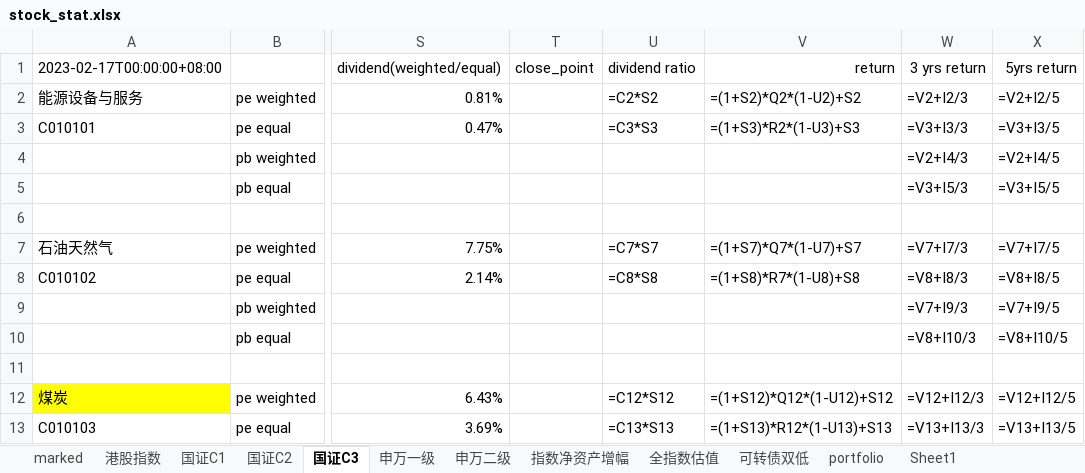
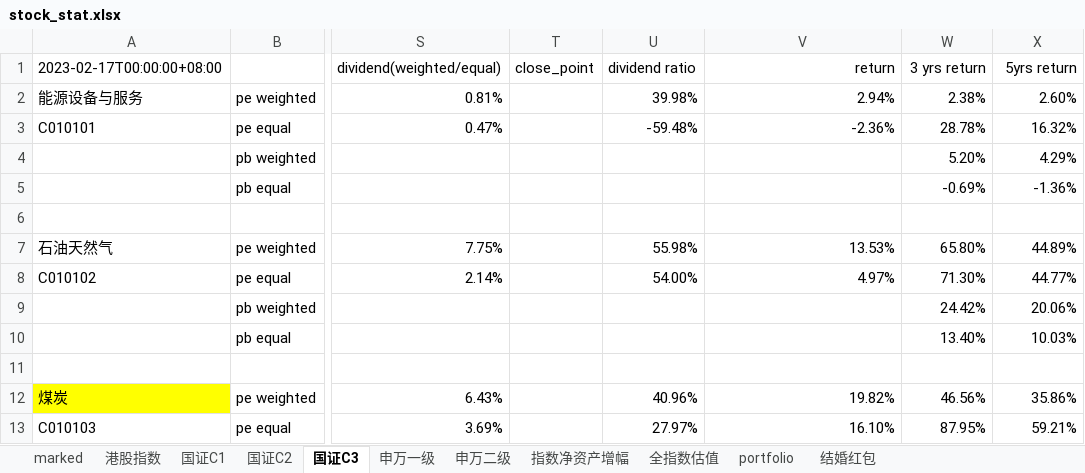
Before and after one commit to brettren/lixinren, an Excel workbook: stock_stat.xlsx, sheet 国证C3, drawn as a sheet; only a part is shown, gaps mark what is left out; values as stored, in another font and other column widths than the file's, no borders; formulas without a stored value are shown as written; conditional formats not drawn; the diff covers the shown part only; the diff names each change by its address in the sheet, - before the commit and + after, or states it on an @@ line.

```diff
--- a/stock_stat.xlsx (sheet 国证C3)
+++ b/stock_stat.xlsx (sheet 国证C3)
-sheet tab: Sheet1
+sheet tab: 结婚红包
-sheet tab: 可转债双低
-U2 (dividend ratio): =C2*S2
+U2 (dividend ratio): 39.98%
-V2 (return): =(1+S2)*Q2*(1-U2)+S2
+V2 (return): 2.94%
-W2 (3 yrs return): =V2+I2/3
+W2 (3 yrs return): 2.38%
-X2 (5yrs return): =V2+I2/5
+X2 (5yrs return): 2.60%
-U3 (dividend ratio): =C3*S3
+U3 (dividend ratio): -59.48%
-V3 (return): =(1+S3)*R2*(1-U3)+S3
+V3 (return): -2.36%
-W3 (3 yrs return): =V3+I3/3
+W3 (3 yrs return): 28.78%
-X3 (5yrs return): =V3+I3/5
+X3 (5yrs return): 16.32%
-W4 (3 yrs return): =V2+I4/3
+W4 (3 yrs return): 5.20%
-X4 (5yrs return): =V2+I4/5
+X4 (5yrs return): 4.29%
-W5 (3 yrs return): =V3+I5/3
+W5 (3 yrs return): -0.69%
-X5 (5yrs return): =V3+I5/5
+X5 (5yrs return): -1.36%
-U7 (dividend ratio): =C7*S7
+U7 (dividend ratio): 55.98%
-V7 (return): =(1+S7)*Q7*(1-U7)+S7
+V7 (return): 13.53%
-W7 (3 yrs return): =V7+I7/3
+W7 (3 yrs return): 65.80%
-X7 (5yrs return): =V7+I7/5
+X7 (5yrs return): 44.89%
-U8 (dividend ratio): =C8*S8
+U8 (dividend ratio): 54.00%
-V8 (return): =(1+S8)*R7*(1-U8)+S8
+V8 (return): 4.97%
-W8 (3 yrs return): =V8+I8/3
+W8 (3 yrs return): 71.30%
-X8 (5yrs return): =V8+I8/5
+X8 (5yrs return): 44.77%
-W9 (3 yrs return): =V7+I9/3
+W9 (3 yrs return): 24.42%
-X9 (5yrs return): =V7+I9/5
+X9 (5yrs return): 20.06%
-W10 (3 yrs return): =V8+I10/3
+W10 (3 yrs return): 13.40%
-X10 (5yrs return): =V8+I10/5
+X10 (5yrs return): 10.03%
-U12 (dividend ratio): =C12*S12
+U12 (dividend ratio): 40.96%
-V12 (return): =(1+S12)*Q12*(1-U12)+S12
+V12 (return): 19.82%
-W12 (3 yrs return): =V12+I12/3
+W12 (3 yrs return): 46.56%
-X12 (5yrs return): =V12+I12/5
+X12 (5yrs return): 35.86%
-U13 (dividend ratio): =C13*S13
+U13 (dividend ratio): 27.97%
-V13 (return): =(1+S13)*R12*(1-U13)+S13
+V13 (return): 16.10%
-W13 (3 yrs return): =V13+I13/3
+W13 (3 yrs return): 87.95%
-X13 (5yrs return): =V13+I13/5
+X13 (5yrs return): 59.21%
```
Also changed, not shown: 1 added row, 1 removed row and 904 edited cells elsewhere in this sheet, sheet marked, sheet 指数净资产增幅, sheet 全指数估值, sheet 国证C2, sheet portfolio, sheet 港股指数, 4 more sheets, charts or pictures, 5 other files.
